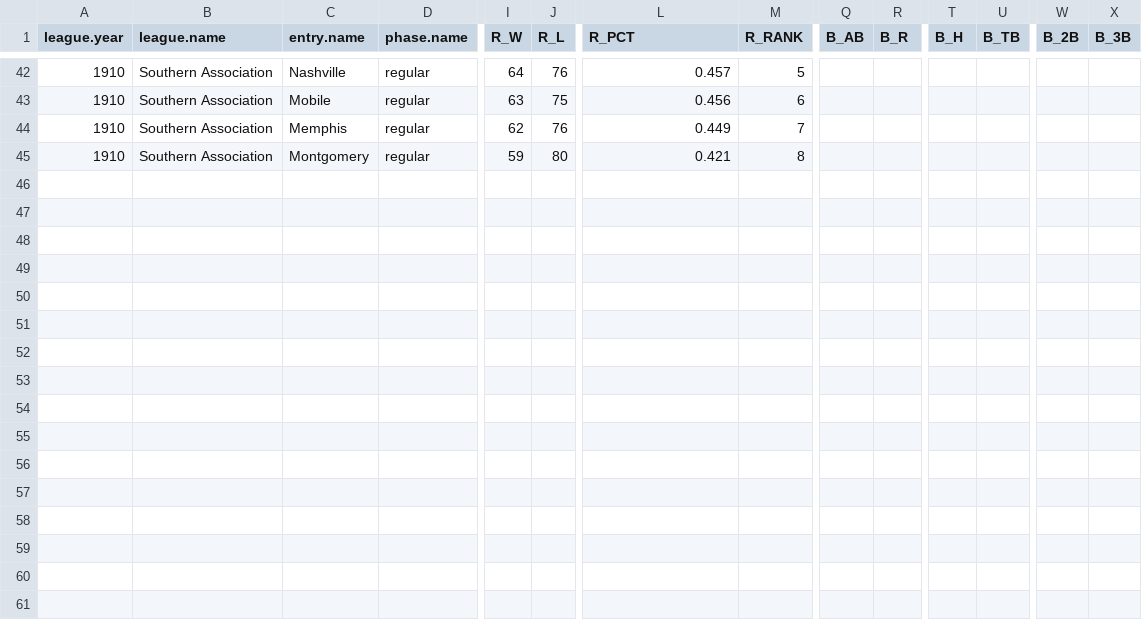
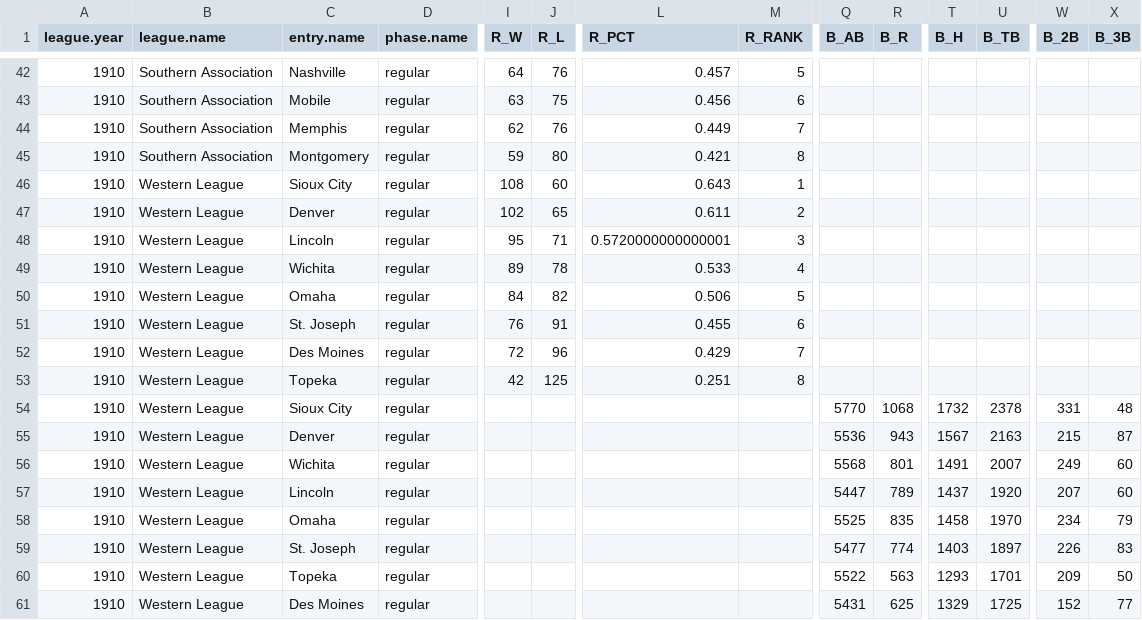
Before and after one commit to doc22940/minoraverages, a CSV file: processed/1911Spalding/playing_team.csv, drawn as a sheet; only a part is shown, gaps mark what is left out; rows hold the shown columns only; the diff names each change by its address in the sheet, - before the commit and + after, or states it on an @@ line.

Commit message:
Added 1910 Western League from 1911 Spalding Record by Cliff Blau.

```diff
--- a/processed/1911Spalding/playing_team.csv
+++ b/processed/1911Spalding/playing_team.csv
+row 46: 1910 | Western League | Sioux City | regular | 108 | 60 | 0.643 | 1
+row 47: 1910 | Western League | Denver | regular | 102 | 65 | 0.611 | 2
+row 48: 1910 | Western League | Lincoln | regular | 95 | 71 | 0.5720000000000001 | 3
+row 49: 1910 | Western League | Wichita | regular | 89 | 78 | 0.533 | 4
+row 50: 1910 | Western League | Omaha | regular | 84 | 82 | 0.506 | 5
+row 51: 1910 | Western League | St. Joseph | regular | 76 | 91 | 0.455 | 6
+row 52: 1910 | Western League | Des Moines | regular | 72 | 96 | 0.429 | 7
+row 53: 1910 | Western League | Topeka | regular | 42 | 125 | 0.251 | 8
+row 54: 1910 | Western League | Sioux City | regular |  |  |  |  | 5770 | 1068 | 1732 | 2378 | 331 | 48
+row 55: 1910 | Western League | Denver | regular |  |  |  |  | 5536 | 943 | 1567 | 2163 | 215 | 87
+row 56: 1910 | Western League | Wichita | regular |  |  |  |  | 5568 | 801 | 1491 | 2007 | 249 | 60
+row 57: 1910 | Western League | Lincoln | regular |  |  |  |  | 5447 | 789 | 1437 | 1920 | 207 | 60
+row 58: 1910 | Western League | Omaha | regular |  |  |  |  | 5525 | 835 | 1458 | 1970 | 234 | 79
+row 59: 1910 | Western League | St. Joseph | regular |  |  |  |  | 5477 | 774 | 1403 | 1897 | 226 | 83
+row 60: 1910 | Western League | Topeka | regular |  |  |  |  | 5522 | 563 | 1293 | 1701 | 209 | 50
+row 61: 1910 | Western League | Des Moines | regular |  |  |  |  | 5431 | 625 | 1329 | 1725 | 152 | 77
```
Also changed, not shown: 2 other files.
